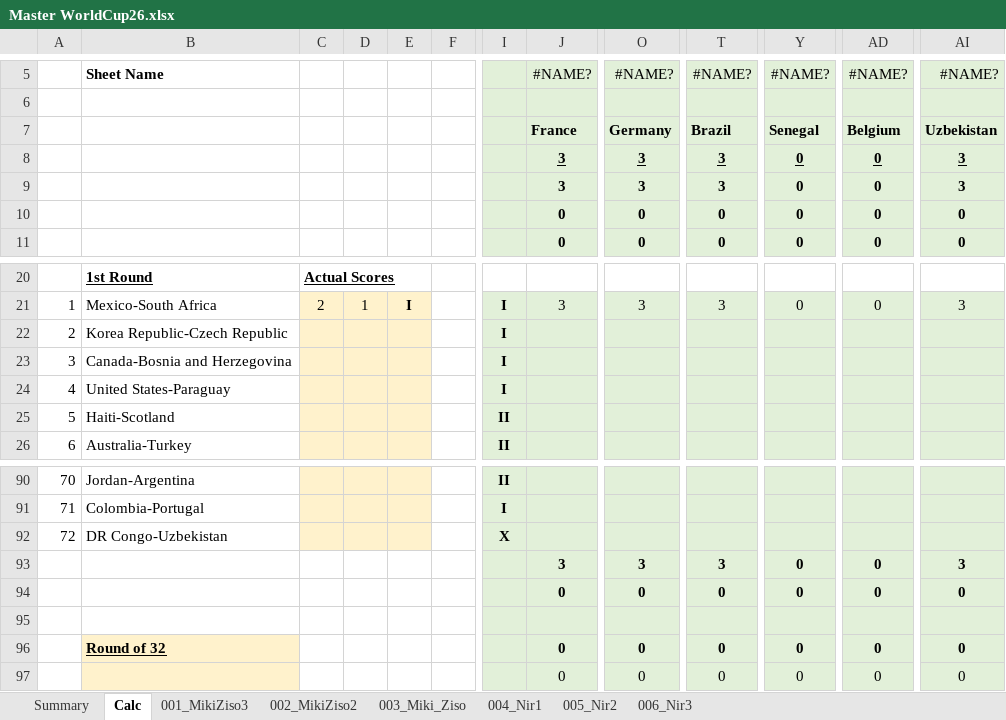
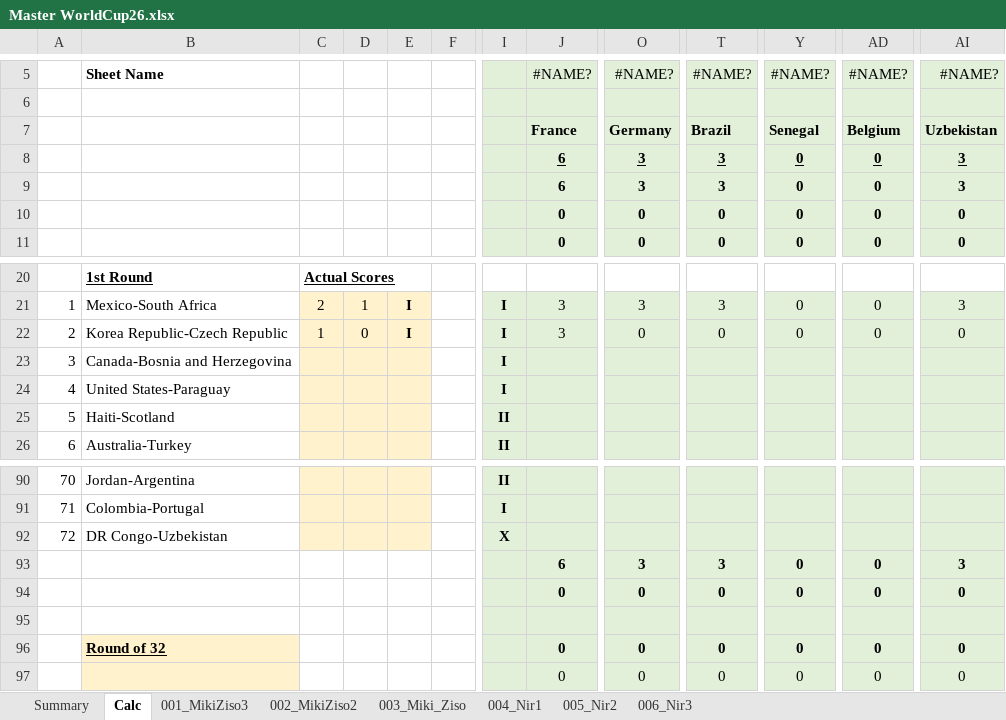
Before and after one commit to mikizi/toto, an Excel workbook: xlsx/Master WorldCup26.xlsx, sheet Calc, drawn as a sheet; only a part is shown, gaps mark what is left out; values as stored, in another font and other column widths than the file's, no borders; the diff names each change by its address in the sheet, - before the commit and + after, or states it on an @@ line.

```diff
--- a/xlsx/Master WorldCup26.xlsx (sheet Calc)
+++ b/xlsx/Master WorldCup26.xlsx (sheet Calc)
-J8:J9: 3
+J8:J9: 6
-C22: (empty)
+C22: 1
-D22: (empty)
+D22: 0
-E22: (empty)
+E22: I
-J22: (empty)
+J22: 3
-O22: (empty)
+O22: 0
-T22: (empty)
+T22: 0
-Y22: (empty)
+Y22: 0
-AD22: (empty)
+AD22: 0
-AI22: (empty)
+AI22: 0
-J93: 3
+J93: 6
```
Also changed, not shown: sheet Summary, 2 other files.
